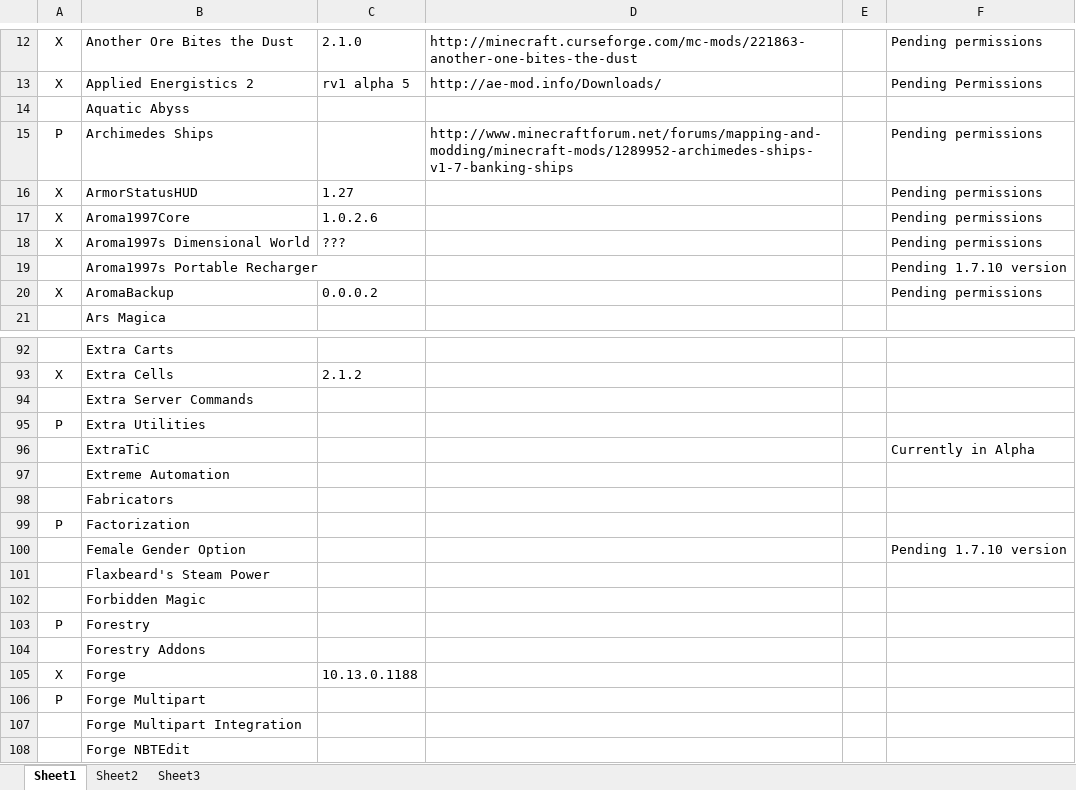
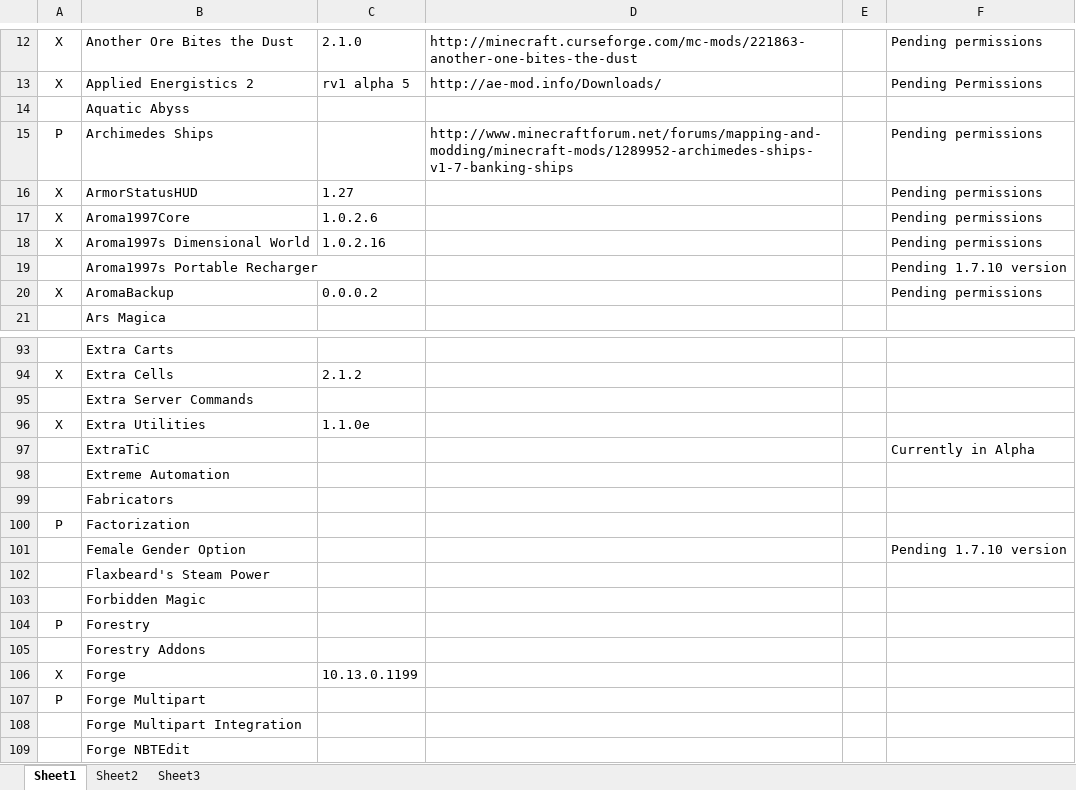
Before and after one commit to RemTM/RemTModPack_V3, an Excel workbook: Mod List.xlsx, sheet Sheet1, drawn as a sheet; only a part is shown, gaps mark what is left out; values as stored, in another font and other column widths than the file's, no borders; addresses are those after the commit; the diff covers the shown part only; the diff names each change by its address in the sheet, - before the commit and + after, or states it on an @@ line.

```diff
--- a/Mod List.xlsx (sheet Sheet1)
+++ b/Mod List.xlsx (sheet Sheet1)
-C18: ???
+C18: 1.0.2.16
-A96: P
+A96: X
-C96: (empty)
+C96: 1.1.0e
-C106: 10.13.0.1188
+C106: 10.13.0.1199
```
Also changed, not shown: 13 added rows and 8 edited cells elsewhere in this sheet, 10 other files.
